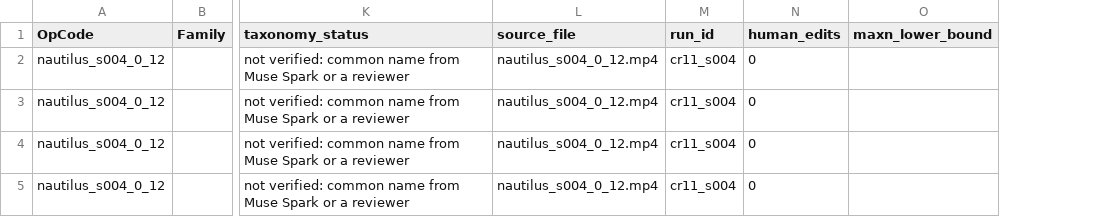
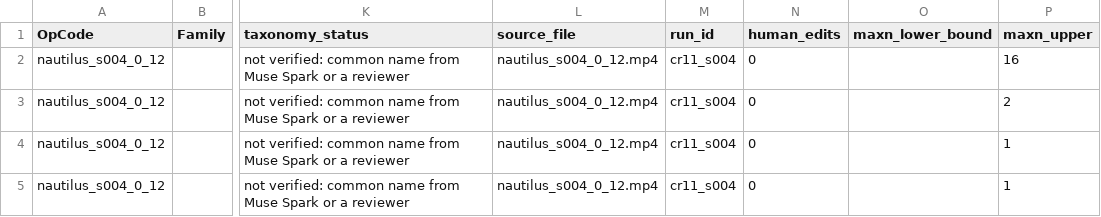
Before and after one commit to kitavkdl/reefcensus, a CSV file: api/runs/cr11_s004/export_globalarchive.csv, drawn as a sheet; only a part is shown, gaps mark what is left out; the diff names each change by its address in the sheet, - before the commit and + after, or states it on an @@ line.

```diff
--- a/api/runs/cr11_s004/export_globalarchive.csv
+++ b/api/runs/cr11_s004/export_globalarchive.csv
+column P (maxn_upper), rows 2-5: 16 | 2 | 1 | 1
```
Also changed, not shown: api/runs/cr11_s001/export_globalarchive.csv, api/runs/cr11_s002/export_globalarchive.csv, 10 other files.
